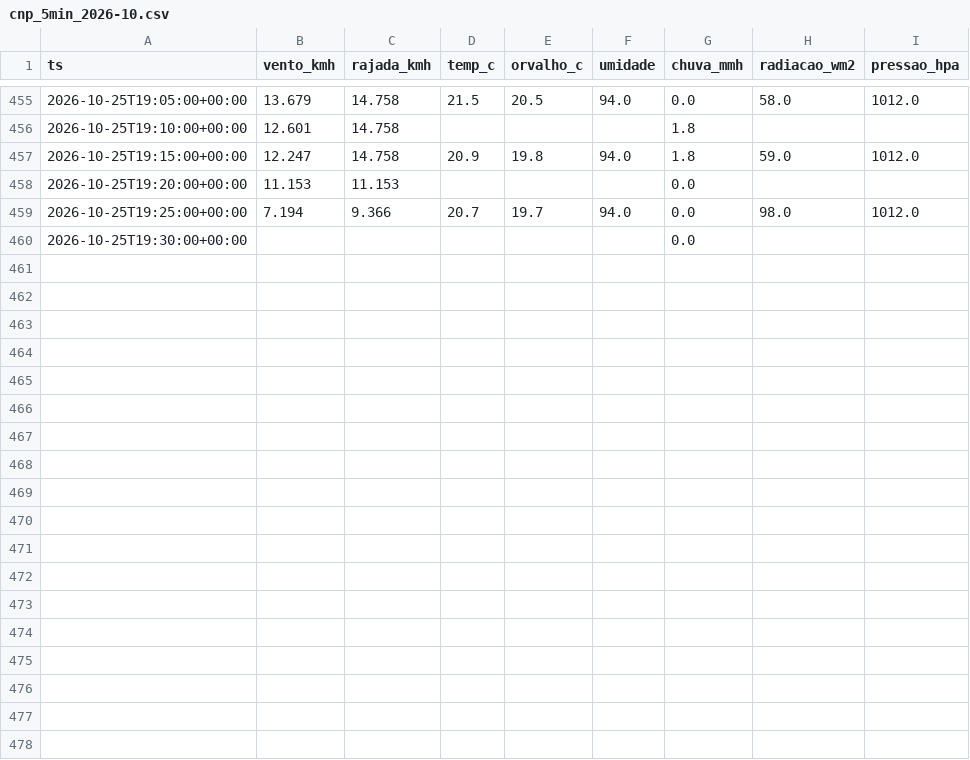
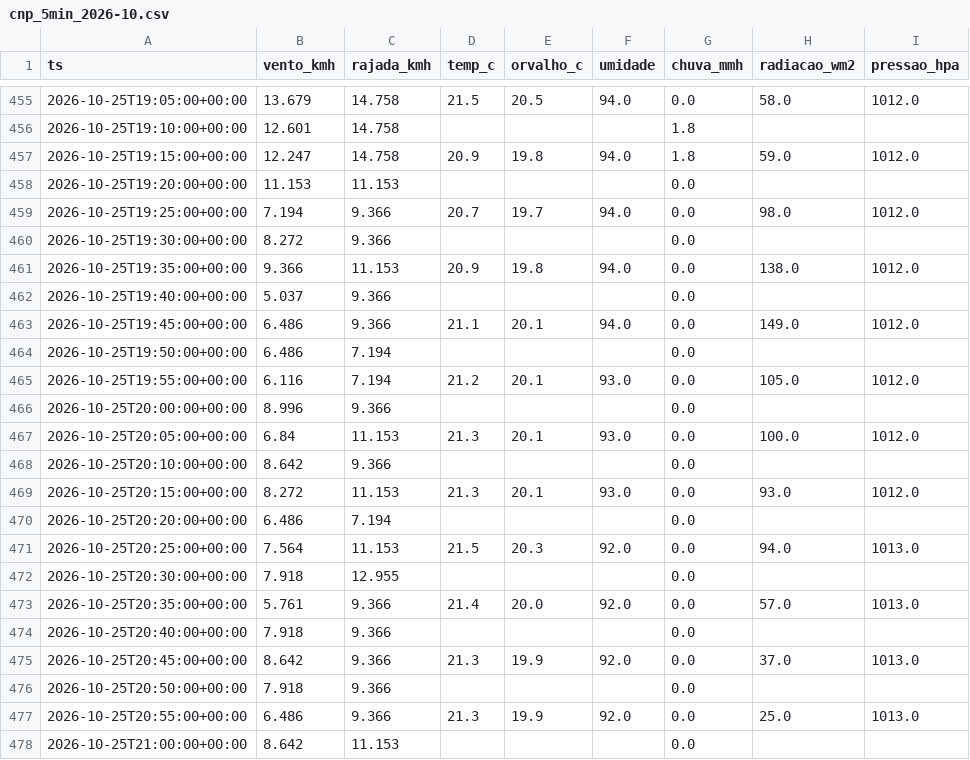
Before and after one commit to fernandoliveiraf-sudo/previsao-cnp-boituva, a CSV file: dados/cnp_5min_2026-10.csv, drawn as a sheet; only a part is shown, gaps mark what is left out; the diff covers the shown part only.

```diff
--- a/dados/cnp_5min_2026-10.csv
+++ b/dados/cnp_5min_2026-10.csv
@@ -459,2 +459,20 @@ ts,vento_kmh,rajada_kmh,temp_c,orvalho_c,umidade,chuva_mmh,radiacao_wm2,pressao_
 2026-10-25T19:25:00+00:00,7.194,9.366,20.7,19.7,94.0,0.0,98.0,1012.0
-2026-10-25T19:30:00+00:00,,,,,,0.0,,
+2026-10-25T19:30:00+00:00,8.272,9.366,,,,0.0,,
+2026-10-25T19:35:00+00:00,9.366,11.153,20.9,19.8,94.0,0.0,138.0,1012.0
+2026-10-25T19:40:00+00:00,5.037,9.366,,,,0.0,,
+2026-10-25T19:45:00+00:00,6.486,9.366,21.1,20.1,94.0,0.0,149.0,1012.0
+2026-10-25T19:50:00+00:00,6.486,7.194,,,,0.0,,
+2026-10-25T19:55:00+00:00,6.116,7.194,21.2,20.1,93.0,0.0,105.0,1012.0
+2026-10-25T20:00:00+00:00,8.996,9.366,,,,0.0,,
+2026-10-25T20:05:00+00:00,6.84,11.153,21.3,20.1,93.0,0.0,100.0,1012.0
+2026-10-25T20:10:00+00:00,8.642,9.366,,,,0.0,,
+2026-10-25T20:15:00+00:00,8.272,11.153,21.3,20.1,93.0,0.0,93.0,1012.0
+2026-10-25T20:20:00+00:00,6.486,7.194,,,,0.0,,
+2026-10-25T20:25:00+00:00,7.564,11.153,21.5,20.3,92.0,0.0,94.0,1013.0
+2026-10-25T20:30:00+00:00,7.918,12.955,,,,0.0,,
+2026-10-25T20:35:00+00:00,5.761,9.366,21.4,20.0,92.0,0.0,57.0,1013.0
+2026-10-25T20:40:00+00:00,7.918,9.366,,,,0.0,,
+2026-10-25T20:45:00+00:00,8.642,9.366,21.3,19.9,92.0,0.0,37.0,1013.0
+2026-10-25T20:50:00+00:00,7.918,9.366,,,,0.0,,
+2026-10-25T20:55:00+00:00,6.486,9.366,21.3,19.9,92.0,0.0,25.0,1013.0
+2026-10-25T21:00:00+00:00,8.642,11.153,,,,0.0,,
```
Also changed, not shown: 12 added rows elsewhere in this file, dados/cnp_horario.csv.
